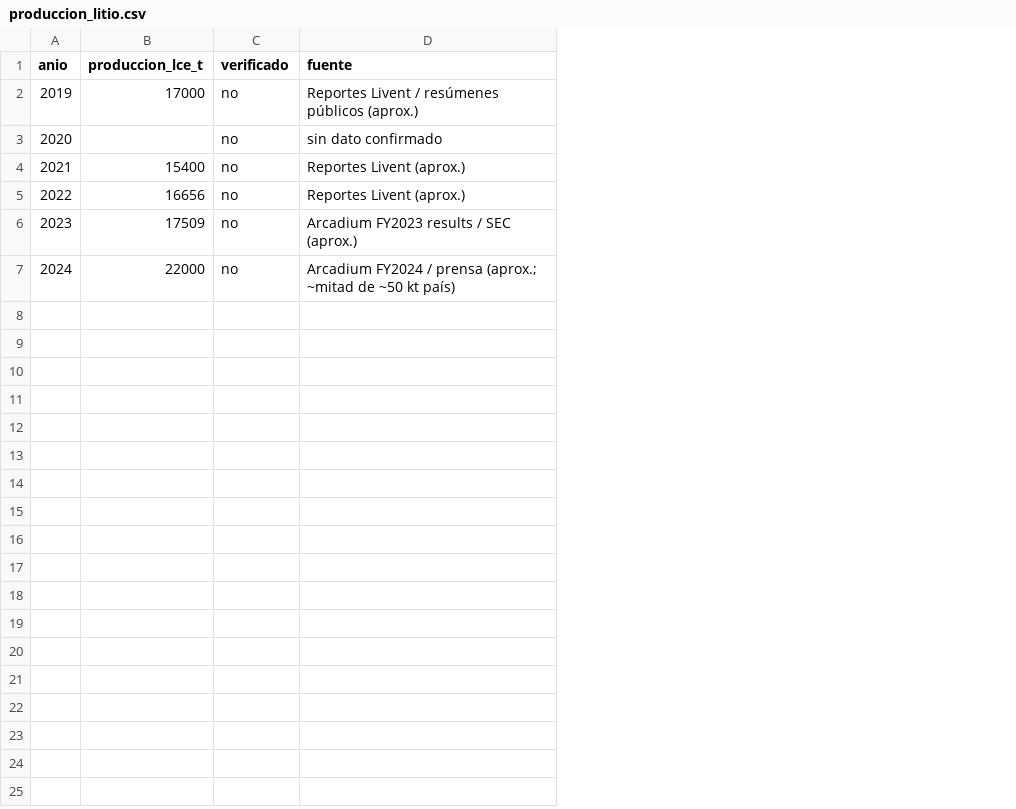
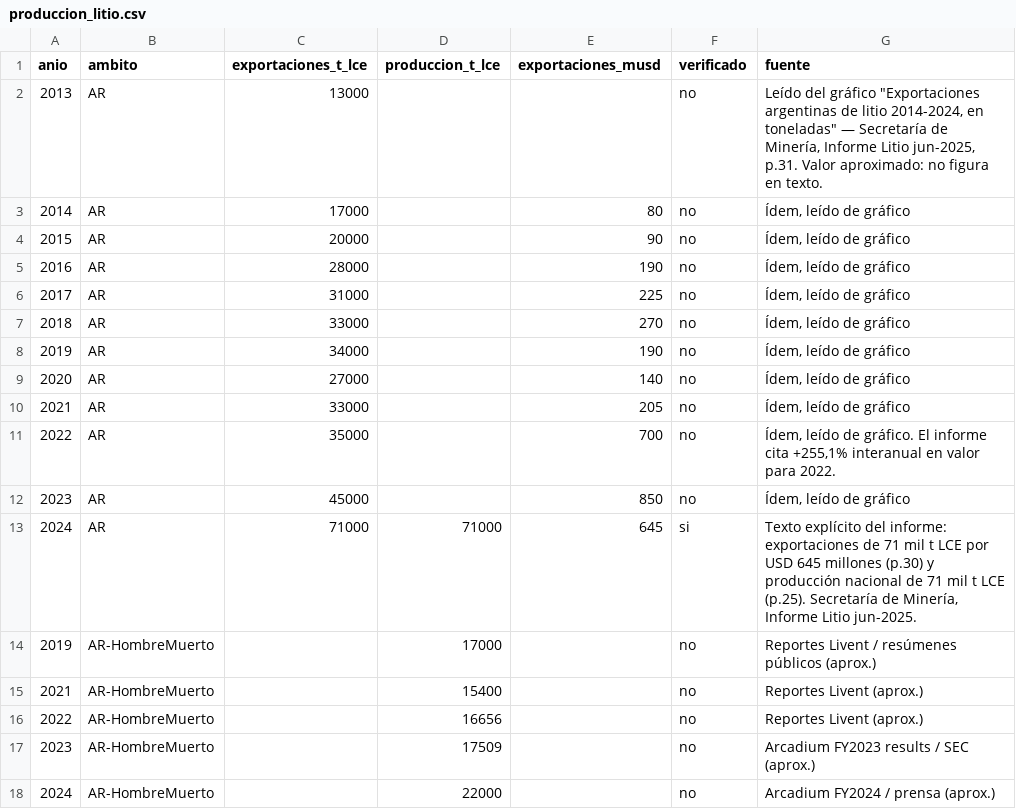
Before and after one commit to mpodeley/litio-piletas, a CSV file: docs/data/produccion_litio.csv, drawn as a sheet; removed rows and columns are numbered as before the commit, all else as after; the diff names each change by its address in the sheet, - before the commit and + after, or states it on an @@ line.

```diff
--- a/docs/data/produccion_litio.csv
+++ b/docs/data/produccion_litio.csv
+column B (ambito), rows 14-18: all AR-HombreMuerto
+column C (exportaciones_t_lce), empty
+column E (exportaciones_musd), empty
-D1: produccion_lce_t
+D1: produccion_t_lce
+row 2: 2013 | AR | 13000 |  |  | no | Leído del gráfico "Exportaciones argentinas de litio 2014-2024, en toneladas" — Secretaría de Minería, Informe Litio jun-2025, p.31. Valor aproximado: no figura en texto.
+row 3: 2014 | AR | 17000 |  | 80 | no | Ídem, leído de gráfico
+row 4: 2015 | AR | 20000 |  | 90 | no | Ídem, leído de gráfico
+row 5: 2016 | AR | 28000 |  | 190 | no | Ídem, leído de gráfico
+row 6: 2017 | AR | 31000 |  | 225 | no | Ídem, leído de gráfico
+row 7: 2018 | AR | 33000 |  | 270 | no | Ídem, leído de gráfico
+row 8: 2019 | AR | 34000 |  | 190 | no | Ídem, leído de gráfico
+row 9: 2020 | AR | 27000 |  | 140 | no | Ídem, leído de gráfico
+row 10: 2021 | AR | 33000 |  | 205 | no | Ídem, leído de gráfico
+row 11: 2022 | AR | 35000 |  | 700 | no | Ídem, leído de gráfico. El informe cita +255,1% interanual en valor para 2022.
+row 12: 2023 | AR | 45000 |  | 850 | no | Ídem, leído de gráfico
+row 13: 2024 | AR | 71000 | 71000 | 645 | si | Texto explícito del informe: exportaciones de 71 mil t LCE por USD 645 millones (p.30) y producción nacional de 71 mil t LCE (p.25). Secretaría de Minería, Informe Litio jun-2025.
-row 3: 2020 |  | no | sin dato confirmado
-G18 (fuente): Arcadium FY2024 / prensa (aprox.; ~mitad de ~50 kt país)
+G18 (fuente): Arcadium FY2024 / prensa (aprox.)
```
Also changed, not shown: 6 other files.
